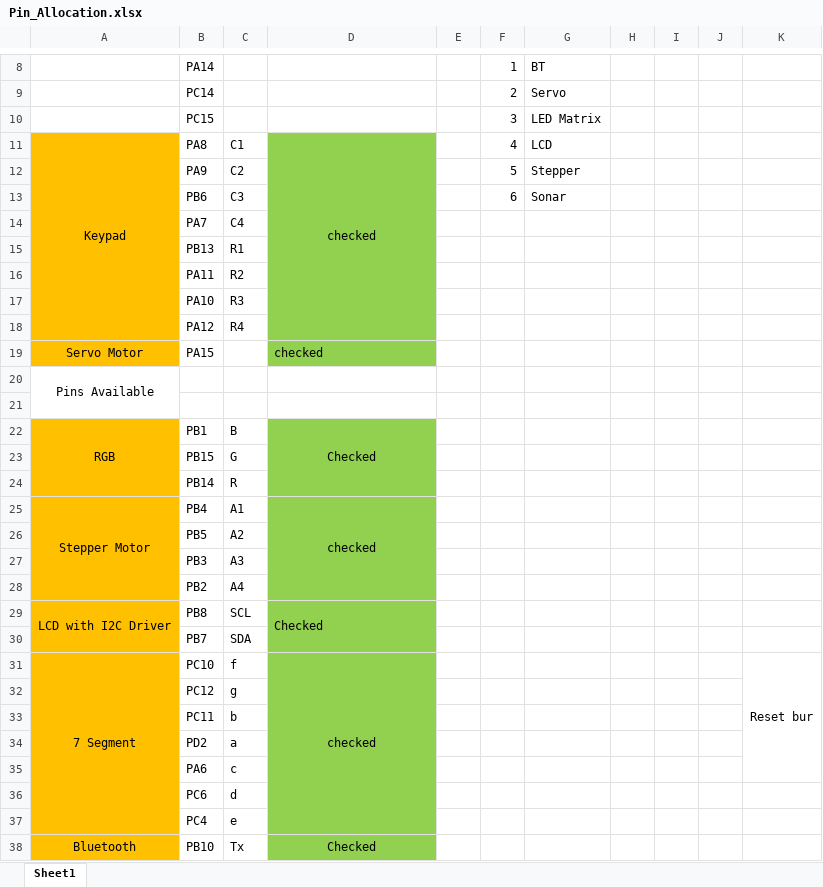
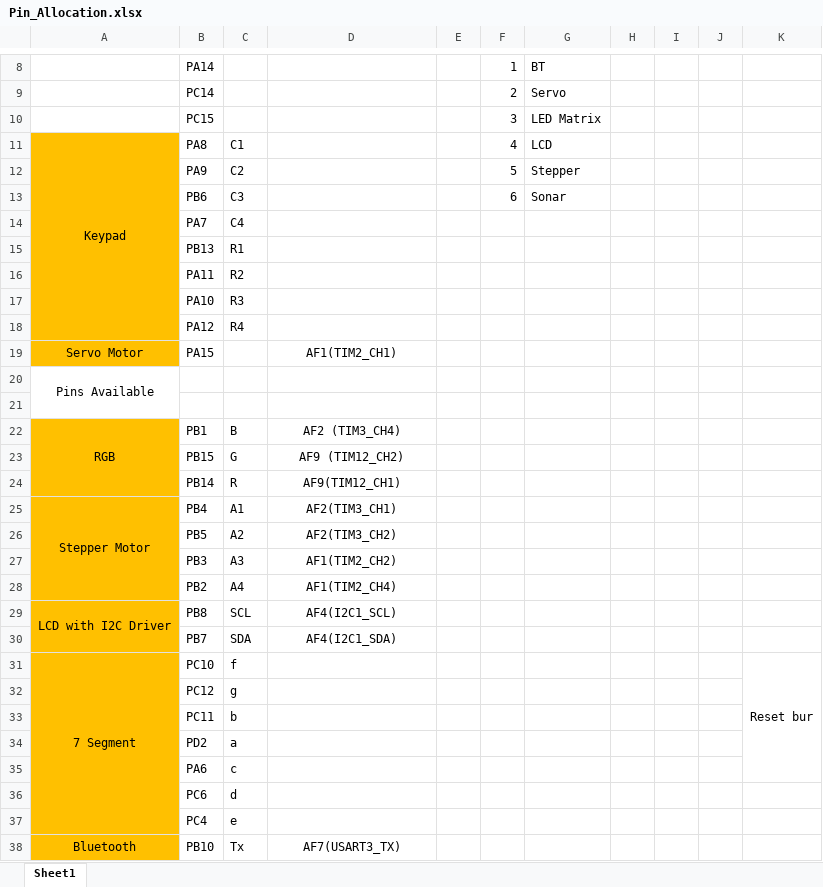
Before and after one commit to Tushar009t/uP-trainer-board-using-stm32f446re, an Excel workbook: Pin_Allocation.xlsx, sheet Sheet1, drawn as a sheet; only a part is shown, gaps mark what is left out; values as stored, in another font and other column widths than the file's, no borders; conditional formats not drawn; removed rows and columns are numbered as before the commit, all else as after; the diff covers the shown part only; the diff names each change by its address in the sheet, - before the commit and + after, or states it on an @@ line.

Commit message:
Updated excel file

```diff
--- a/Pin_Allocation.xlsx (sheet Sheet1)
+++ b/Pin_Allocation.xlsx (sheet Sheet1)
-D11: checked
+D11: (empty)
-D11:D19 fill: #92D050
+D11:D19 fill: none
-D11:D18 merged
-D19: checked
+D19: AF1(TIM2_CH1)
-D19 alignment: left
+D19 alignment: center
-D22: Checked
+D22: AF2 (TIM3_CH4)
-D22:D38 fill: #92D050
+D22:D38 fill: none
-D22:D24 merged
-D23: (empty)
+D23: AF9 (TIM12_CH2)
-D24: (empty)
+D24: AF9(TIM12_CH1)
-D25: checked
+D25: AF2(TIM3_CH1)
-D25:D28 merged
-D26: (empty)
+D26: AF2(TIM3_CH2)
-D27: (empty)
+D27: AF1(TIM2_CH2)
-D28: (empty)
+D28: AF1(TIM2_CH4)
-D29: Checked
+D29: AF4(I2C1_SCL)
-D29 alignment: left
+D29 alignment: center
-D29:D30 merged
-D30: (empty)
+D30: AF4(I2C1_SDA)
-D31: checked
+D31: (empty)
-D31:D37 merged
-D38: Checked
+D38: AF7(USART3_TX)
-D38:D39 merged
```
Also changed, not shown: 1 added row, 1 removed row, 7 edited cells, cell formats and merged cells elsewhere in this sheet.
